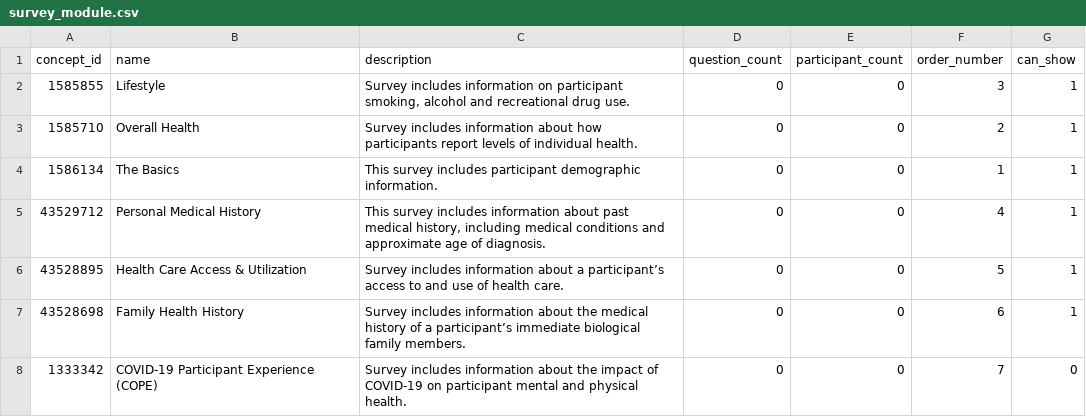
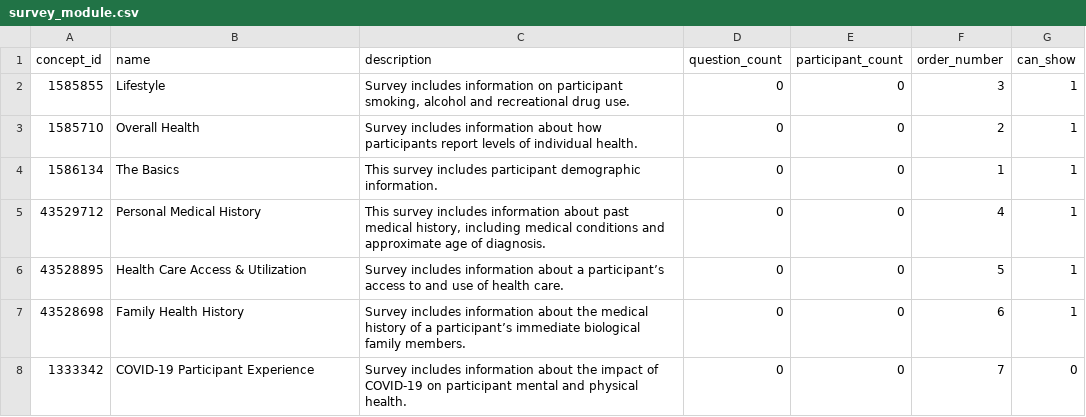
Before and after one commit to all-of-us/data-browser, a CSV file: public-api/db-cdr/generate-cdr/csv/survey_module.csv, drawn as a sheet.

Commit message:
Revert "update cope survey name (#713)"
This reverts commit 93fc4b3c941f613910ae416a6bfbd54631289570.

```diff
--- a/public-api/db-cdr/generate-cdr/csv/survey_module.csv
+++ b/public-api/db-cdr/generate-cdr/csv/survey_module.csv
@@ -7,2 +7,2 @@
 43528698,"Family Health History","Survey includes information about the medical history of a participant’s immediate biological family members.",0,0,6,1
-1333342,"COVID-19 Participant Experience (COPE)","Survey includes information about the impact of COVID-19 on participant mental and physical health.",0,0,7,0
+1333342,"COVID-19 Participant Experience","Survey includes information about the impact of COVID-19 on participant mental and physical health.",0,0,7,0
```
